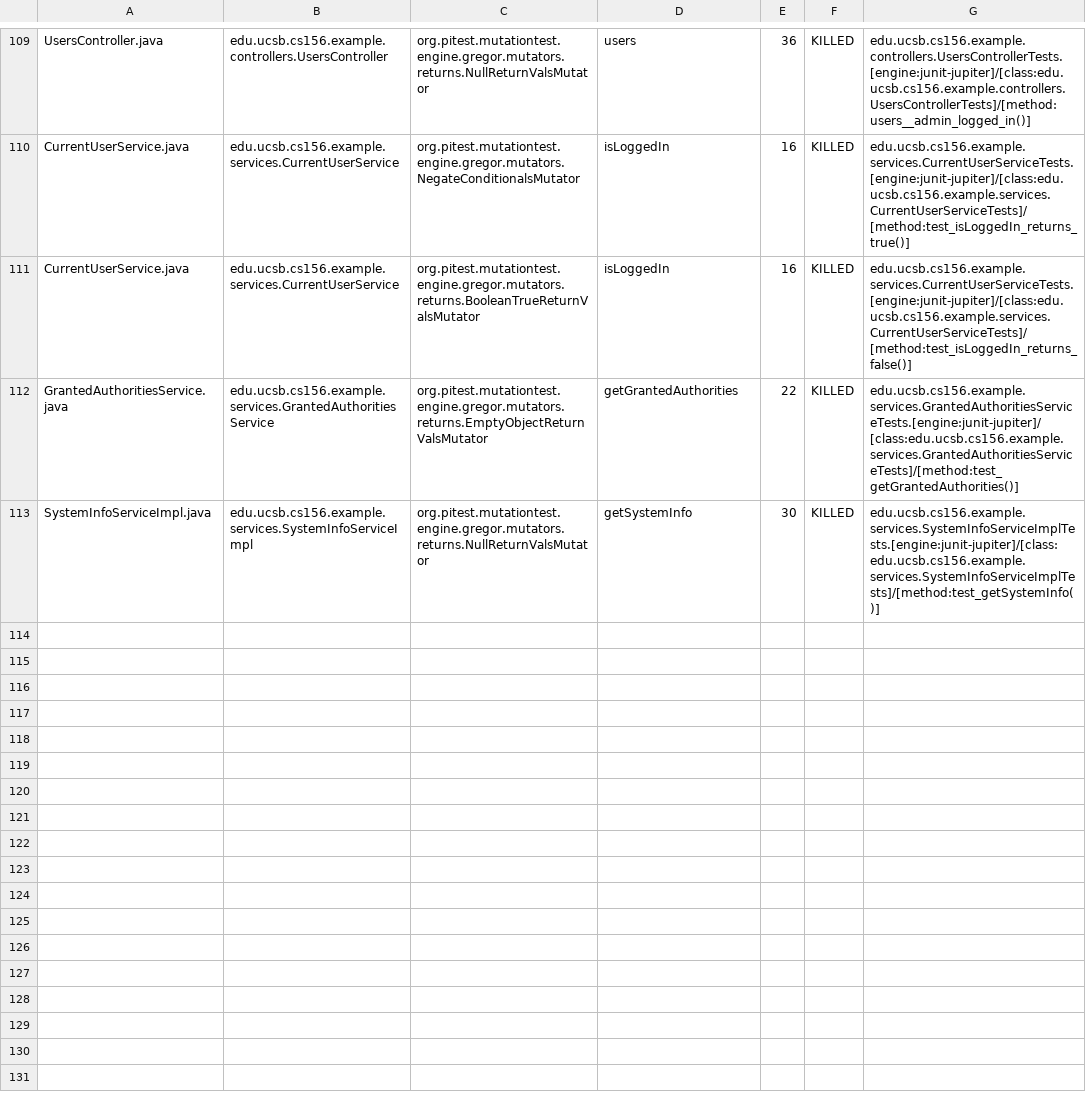
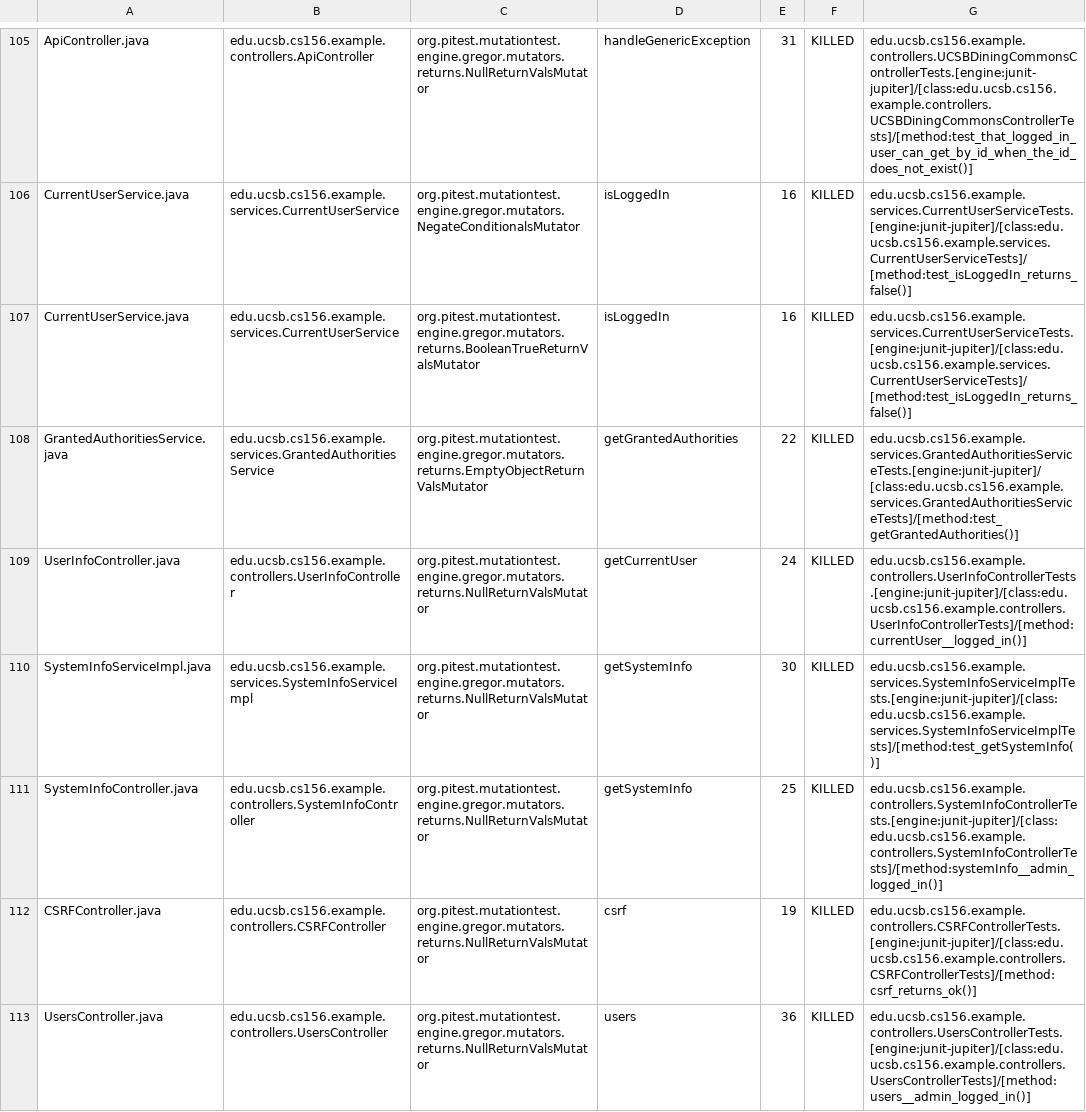
Before and after one commit to ucsb-cs156-m23/team03-m23-9am-3, a CSV file: prs/70/pitest/mutations.csv, drawn as a sheet; only a part is shown, gaps mark what is left out; addresses are those after the commit; the diff covers the shown part only; the diff names each change by its address in the sheet, - before the commit and + after, or states it on an @@ line.

Commit message:
Deploying to gh-pages from @ ucsb-cs156-m23/team03-m23-9am-3@728b1c3cab7d987552a9eee260ec70381c627b2f 🚀

```diff
--- a/prs/70/pitest/mutations.csv
+++ b/prs/70/pitest/mutations.csv
-A105: UsersController.java
+A105: ApiController.java
-B105: edu.ucsb.cs156.example.controllers.UsersController
+B105: edu.ucsb.cs156.example.controllers.ApiController
-D105: users
+D105: handleGenericException
-E105: 36
+E105: 31
-G105: edu.ucsb.cs156.example.controllers.UsersControllerTests.[engine:junit-jupiter]/[class:edu.ucsb.cs156.example.controllers.UsersControllerTests]/[method:users__admin_logged_in()]
+G105: edu.ucsb.cs156.example.controllers.UCSBDiningCommonsControllerTests.[engine:junit-jupiter]/[class:edu.ucsb.cs156.example.controllers.UCSBDiningCommonsControllerTests]/[method:test_that_logged_in_user_can_get_by_id_when_the_id_does_not_exist()]
-G106: edu.ucsb.cs156.example.services.CurrentUserServiceTests.[engine:junit-jupiter]/[class:edu.ucsb.cs156.example.services.CurrentUserServiceTests]/[method:test_isLoggedIn_returns_true()]
+G106: edu.ucsb.cs156.example.services.CurrentUserServiceTests.[engine:junit-jupiter]/[class:edu.ucsb.cs156.example.services.CurrentUserServiceTests]/[method:test_isLoggedIn_returns_false()]
@@ row 108 moved to row 109: UserInfoController.java @@
@@ row 39 moved to row 111: SystemInfoController.java @@
@@ row 4 moved to row 112: CSRFController.java @@
+row 113: UsersController.java | edu.ucsb.cs156.example.controllers.UsersController | org.pitest.mutationtest.engine.gregor.mutators.returns.NullReturnValsMutator | users | 36 | KILLED | edu.ucsb.cs156.example.controllers.UsersControllerTests.[engine:junit-jupiter]/[class:edu.ucsb.cs156.example.controllers.UsersControllerTests]/[method:users__admin_logged_in()]
```
Also changed, not shown: 1 removed row and 66 moved rows elsewhere in this file, 15 other files.
